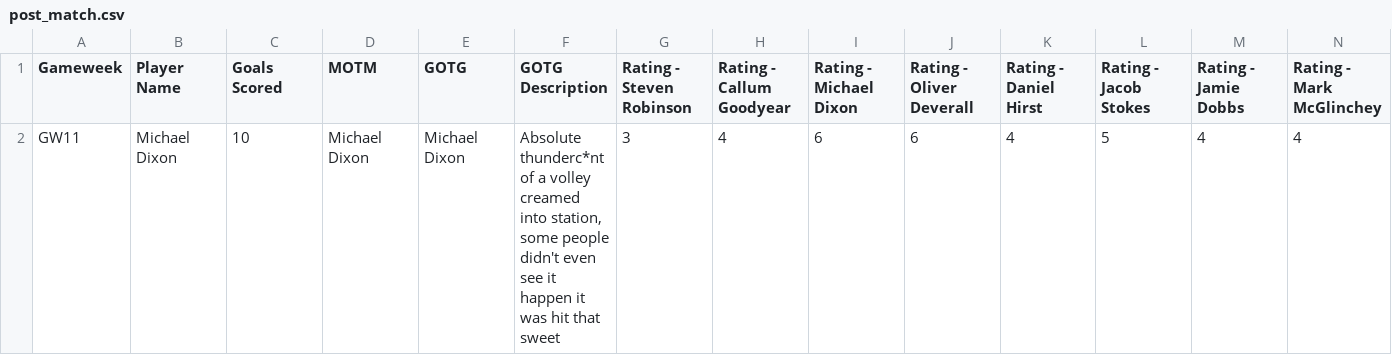
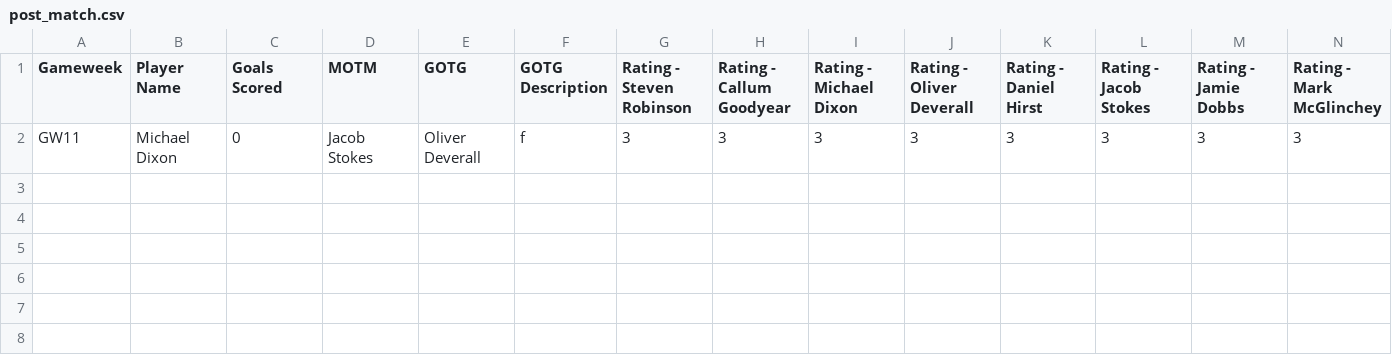
Before and after one commit to mikelfc12/L5s, a CSV file: csv/post_match.csv, drawn as a sheet; only a part is shown; removed rows and columns are numbered as before the commit, all else as after; rows hold the shown columns only; the diff names each change by its address in the sheet, - before the commit and + after, or states it on an @@ line.

Commit message:
Add post-match submission for Mike

```diff
--- a/csv/post_match.csv
+++ b/csv/post_match.csv
-row 2: GW11 | Michael Dixon | 10 | Michael Dixon | Michael Dixon | Absolute thunderc*nt of a volley creamed into station, some people didn't even see it happen it was hit that sweet | 3 | 4 | 6 | 6 | 4 | 5 | 4 | 4
+row 2: GW11 | Michael Dixon | 0 | Jacob Stokes | Oliver Deverall | f | 3 | 3 | 3 | 3 | 3 | 3 | 3 | 3
```
